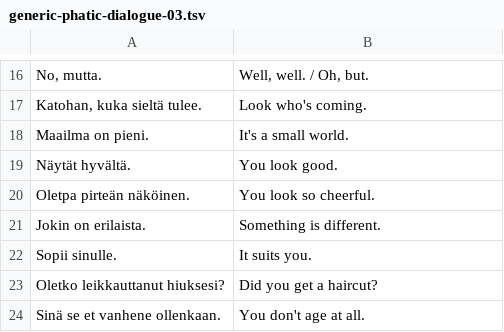
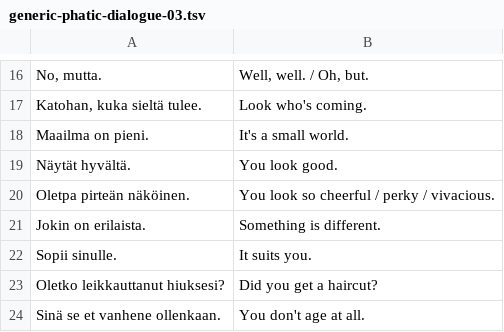
Before and after one commit to hiAndrewQuinn/finyap, a TSV file: scenarios/generic-phatic-dialogue-03.tsv, drawn as a sheet; only a part is shown, gaps mark what is left out.

```diff
--- a/scenarios/generic-phatic-dialogue-03.tsv
+++ b/scenarios/generic-phatic-dialogue-03.tsv
@@ -19,3 +19,3 @@ Maailma on pieni.	It's a small world.
 Näytät hyvältä.	You look good.
-Oletpa pirteän näköinen.	You look so cheerful.
+Oletpa pirteän näköinen.	You look so cheerful / perky / vivacious.
 Jokin on erilaista.	Something is different.
```
Also changed, not shown: scenarios/backing-up-files-to-the-cloud.tsv, scenarios/generic-phatic-dialogue-01.tsv, 3 other files.
